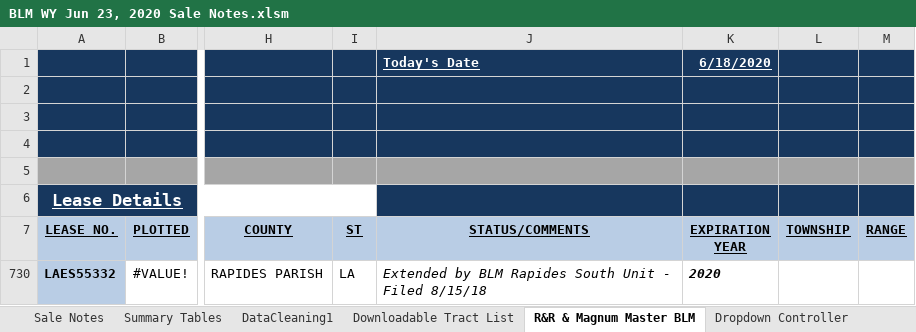
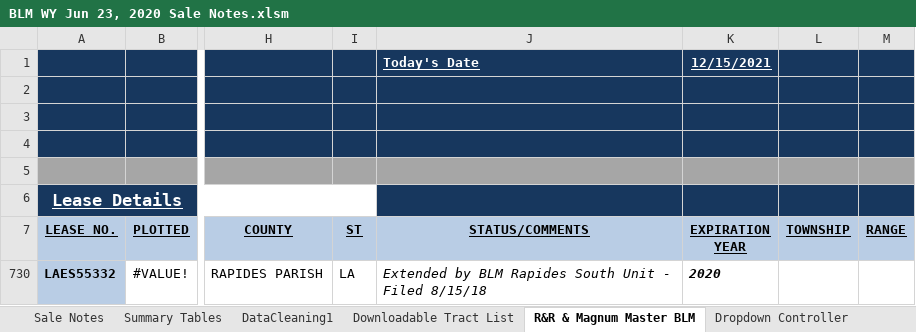
Before and after one commit to mishaun/Federal-Lease-Sale-Evaluation-and-Automation, an Excel workbook: Sales/BLM WY 6-23-20/Sale Template Automation/BLM WY Jun 23, 2020 Sale Notes.xlsm, sheet R&R & Magnum Master BLM, drawn as a sheet; only a part is shown, gaps mark what is left out; values as stored, in another font and other column widths than the file's, no borders; conditional formats not drawn; the diff names each change by its address in the sheet, - before the commit and + after, or states it on an @@ line.

```diff
--- a/Sales/BLM WY 6-23-20/Sale Template Automation/BLM WY Jun 23, 2020 Sale Notes.xlsm (sheet R&R & Magnum Master BLM)
+++ b/Sales/BLM WY 6-23-20/Sale Template Automation/BLM WY Jun 23, 2020 Sale Notes.xlsm (sheet R&R & Magnum Master BLM)
-K1 (EXPIRATION YEAR): 6/18/2020
+K1 (EXPIRATION YEAR): 12/15/2021
```
Also changed, not shown: sheet Sale Notes, hidden cells, charts or pictures, Sales/BLM WY 12-15-20/Sale Template Automation/BLM WY Dec 15, 2020 Sale Notes.xlsm, Sales/BLM WY 3-24-20/Sale Template Automation/BLM WY Mar 24, 2020 Sale Notes.xlsm, 9 other files.
